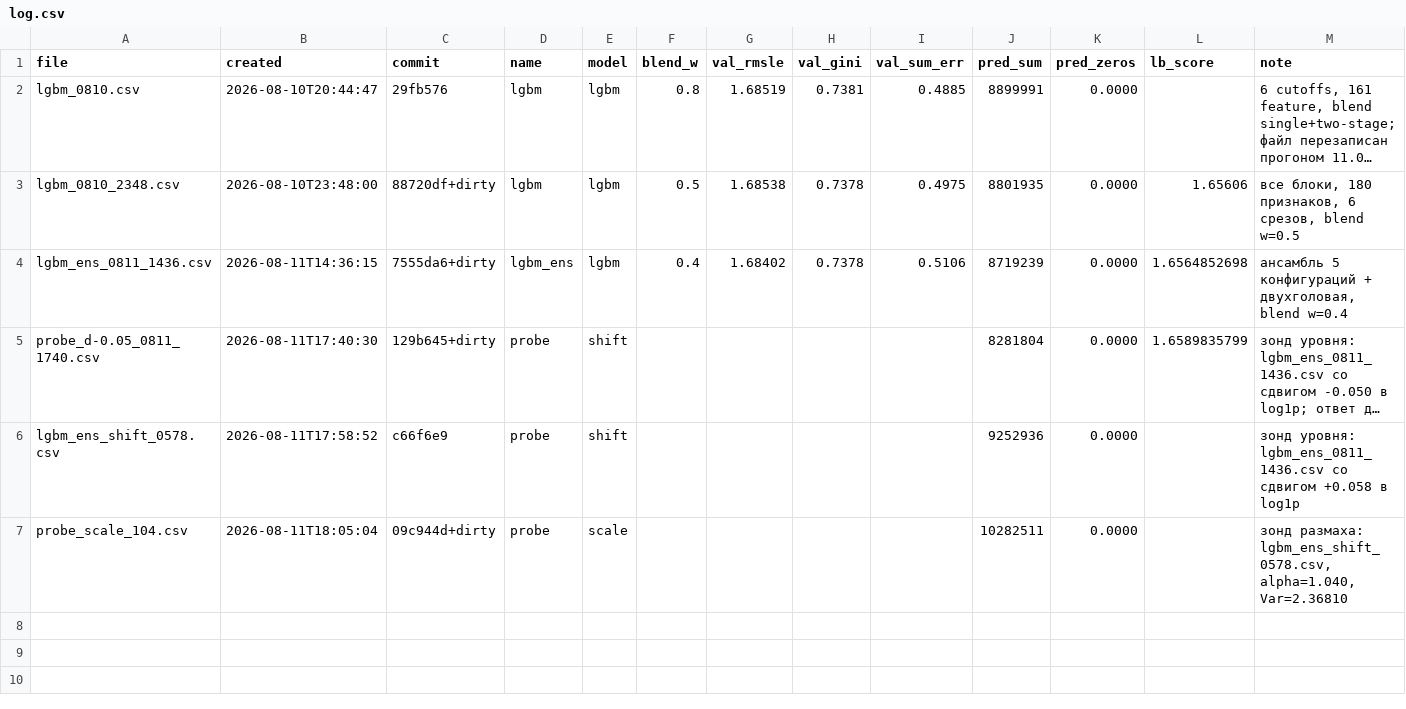
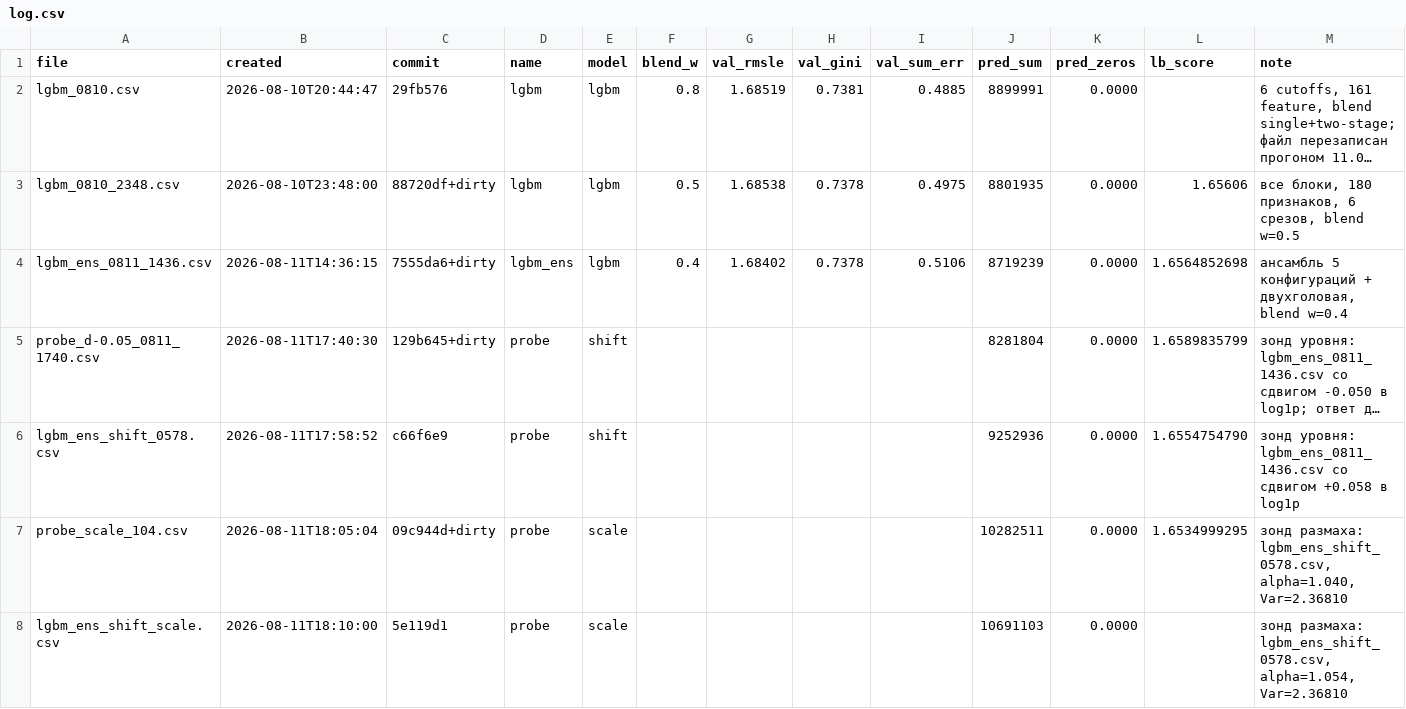
Before and after one commit to imaO0O/ozon-ml-champ, a CSV file: submissions/log.csv, drawn as a sheet; long unchanged cells end in …; the diff names each change by its address in the sheet, - before the commit and + after, or states it on an @@ line.

Commit message:
Растяжение предсказаний: вторая поправка, суммарно 0.0031 на лидерборде
Зонд размаха ответил: Cov(остаток, предсказание) = +0.129, оптимальное
alpha = 1.0545. Предсказания сжаты - правда разбросана сильнее, чем считает
модель, что ожидаемо при обучении в другом режиме.

Цепочка на public: 1.6564853 (ансамбль) -> 1.6554755 (сдвиг +0.0578)
-> 1.6534999 (зонд alpha=1.04) -> ожидается 1.6533492 (alpha=1.0545).
Суммарно 0.0031 - втрое больше всего, что дали признаки, ансамбли
и гиперпараметры вместе взятые.

Параметры ортогональны: растяжение вокруг среднего не меняет уровень,
поэтому последовательный подбор даёт совместный оптимум.

```diff
--- a/submissions/log.csv
+++ b/submissions/log.csv
-L6 (lb_score): (empty)
+L6 (lb_score): 1.6554754790
-L7 (lb_score): (empty)
+L7 (lb_score): 1.6534999295
+row 8: lgbm_ens_shift_scale.csv | 2026-08-11T18:10:00 | 5e119d1 | probe | scale |  |  |  |  | 10691103 | 0.0000 |  | зонд размаха: lgbm_ens_shift_0578.csv, alpha=1.054, Var=2.36810
```
Also changed, not shown: 1 other file.
